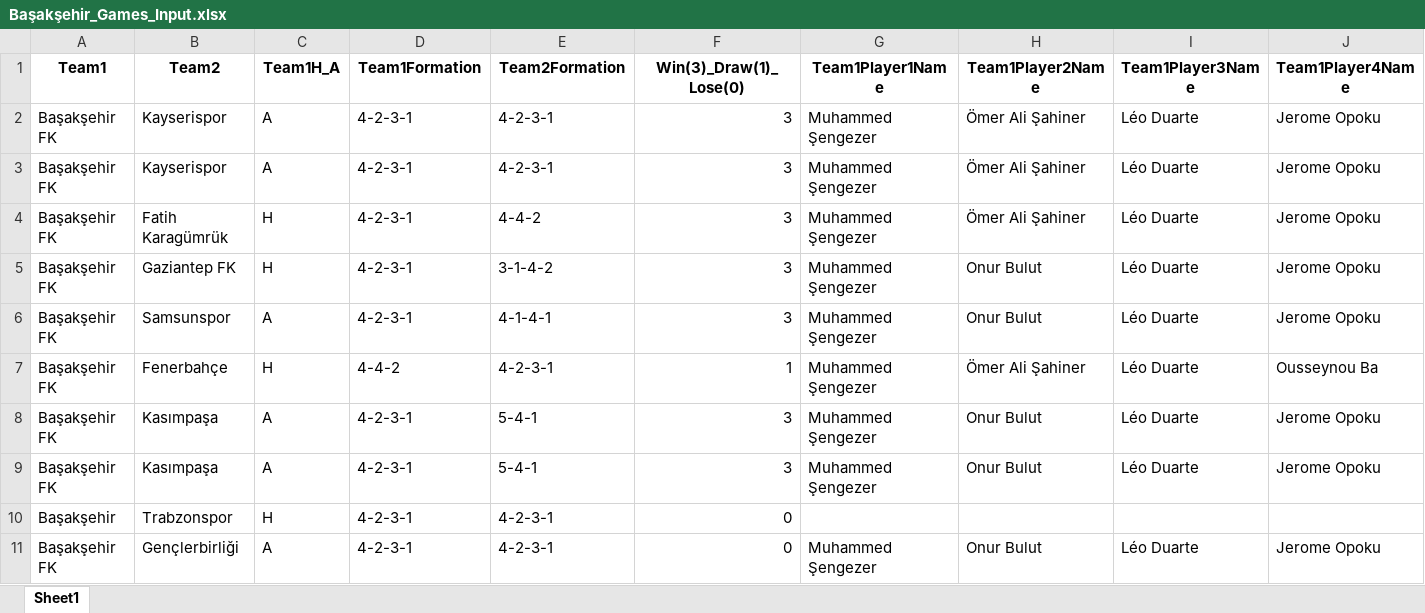
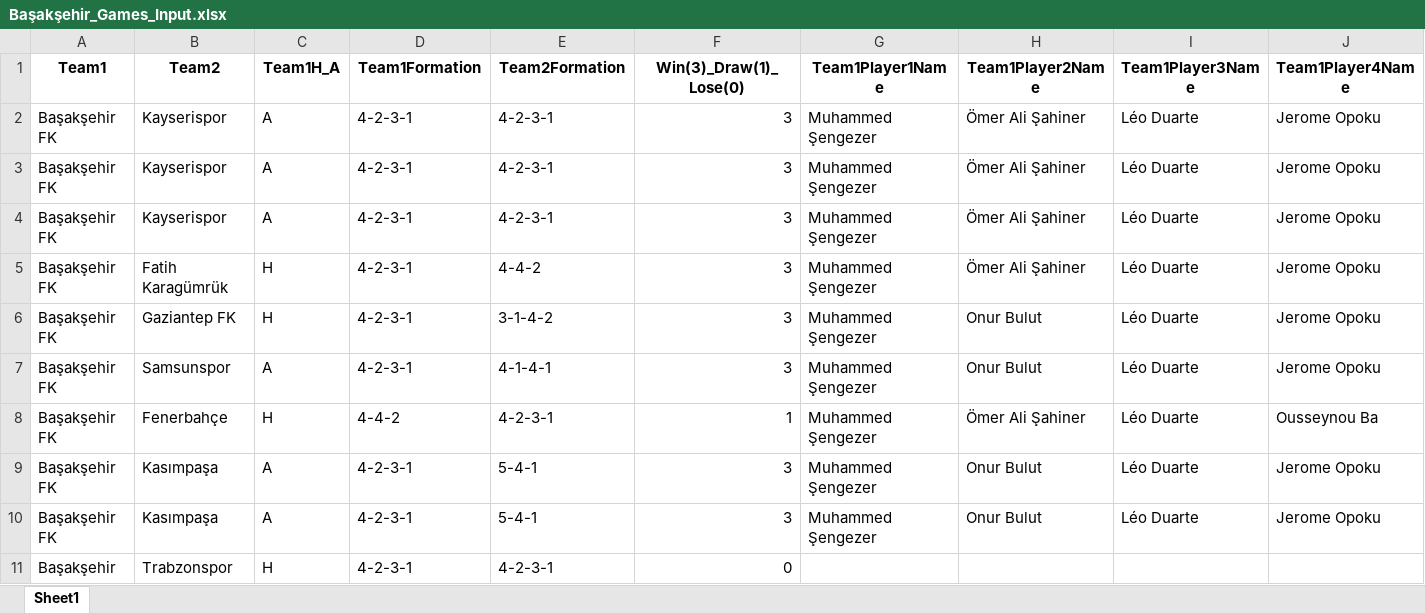
Before and after one commit to goloncesi-ai/predictaball-web, an Excel workbook: Data/Turkish Super League/Başakşehir/mixed-seasons/Başakşehir_Games_Input.xlsx, sheet Sheet1, drawn as a sheet; only a part is shown; the shorter side is filled out with more unchanged rows; values as stored, in another font and other column widths than the file's, no borders; rows hold the shown columns only; the diff names each change by its address in the sheet, - before the commit and + after, or states it on an @@ line.

```diff
--- a/Data/Turkish Super League/Başakşehir/mixed-seasons/Başakşehir_Games_Input.xlsx (sheet Sheet1)
+++ b/Data/Turkish Super League/Başakşehir/mixed-seasons/Başakşehir_Games_Input.xlsx (sheet Sheet1)
+row 4: Başakşehir FK | Kayserispor | A | 4-2-3-1 | 4-2-3-1 | 3 | Muhammed Şengezer | Ömer Ali Şahiner | Léo Duarte | Jerome Opoku
```
Also changed, not shown: Data/Turkish Super League/Gaziantep/mixed-seasons/Gaziantep_Games_Input.xlsx, Data/Turkish Super League/Karagümrük/mixed-seasons/Karagümrük_Games_Input.xlsx, 34 other files.
